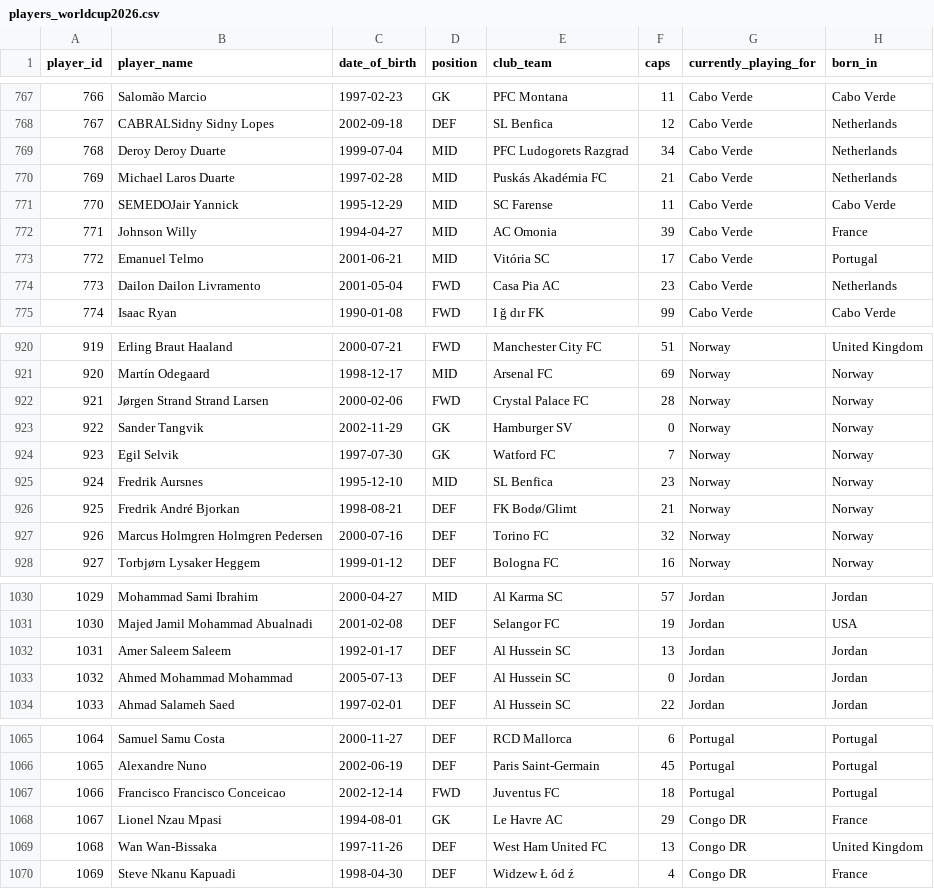
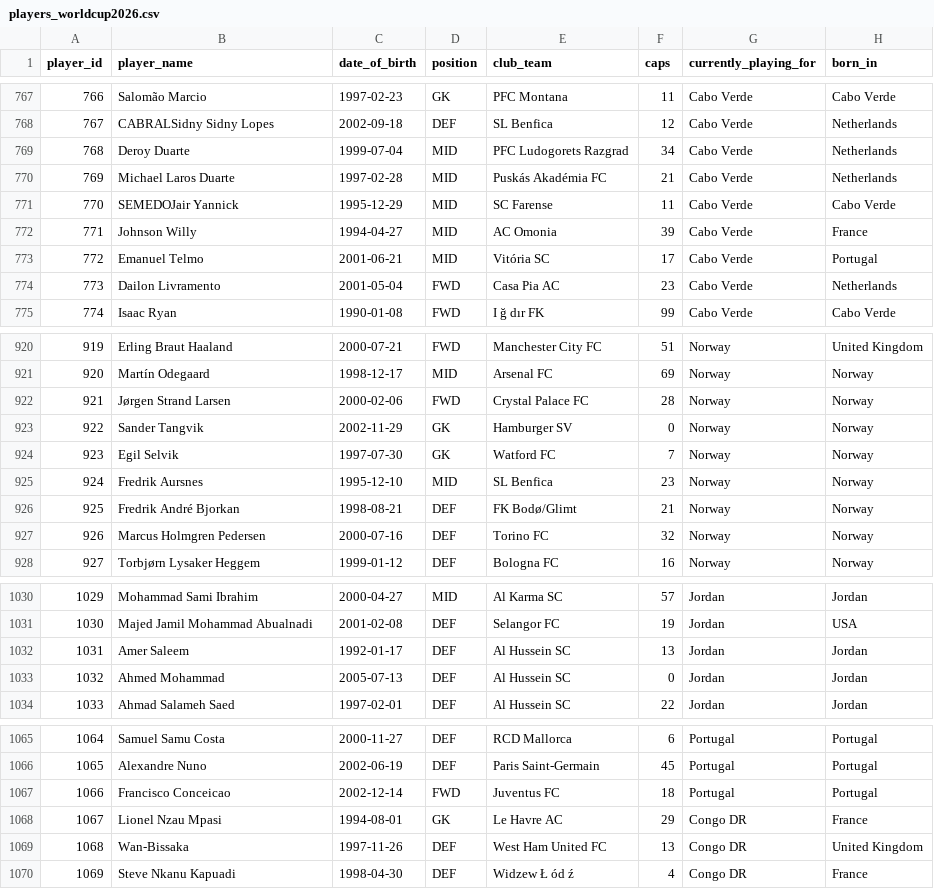
Before and after one commit to bntcurtis/worldly-cup, a CSV file: players_worldcup2026.csv, drawn as a sheet; only a part is shown, gaps mark what is left out; the diff covers the shown part only; the diff names each change by its address in the sheet, - before the commit and + after, or states it on an @@ line.

```diff
--- a/players_worldcup2026.csv
+++ b/players_worldcup2026.csv
-B769 (player_name): Deroy Deroy Duarte
+B769 (player_name): Deroy Duarte
-B774 (player_name): Dailon Dailon Livramento
+B774 (player_name): Dailon Livramento
-B922 (player_name): Jørgen Strand Strand Larsen
+B922 (player_name): Jørgen Strand Larsen
-B927 (player_name): Marcus Holmgren Holmgren Pedersen
+B927 (player_name): Marcus Holmgren Pedersen
-B1032 (player_name): Amer Saleem Saleem
+B1032 (player_name): Amer Saleem
-B1033 (player_name): Ahmed Mohammad Mohammad
+B1033 (player_name): Ahmed Mohammad
-B1067 (player_name): Francisco Francisco Conceicao
+B1067 (player_name): Francisco Conceicao
-B1069 (player_name): Wan Wan-Bissaka
+B1069 (player_name): Wan-Bissaka
```
Also changed, not shown: 37 edited cells elsewhere in this file, 4 other files.
